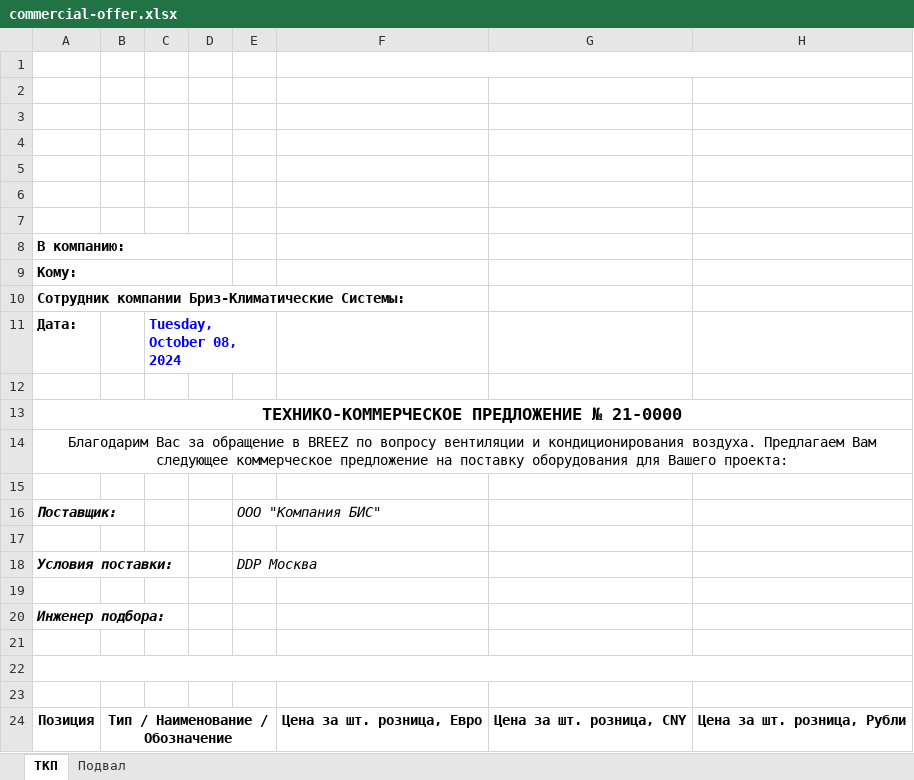
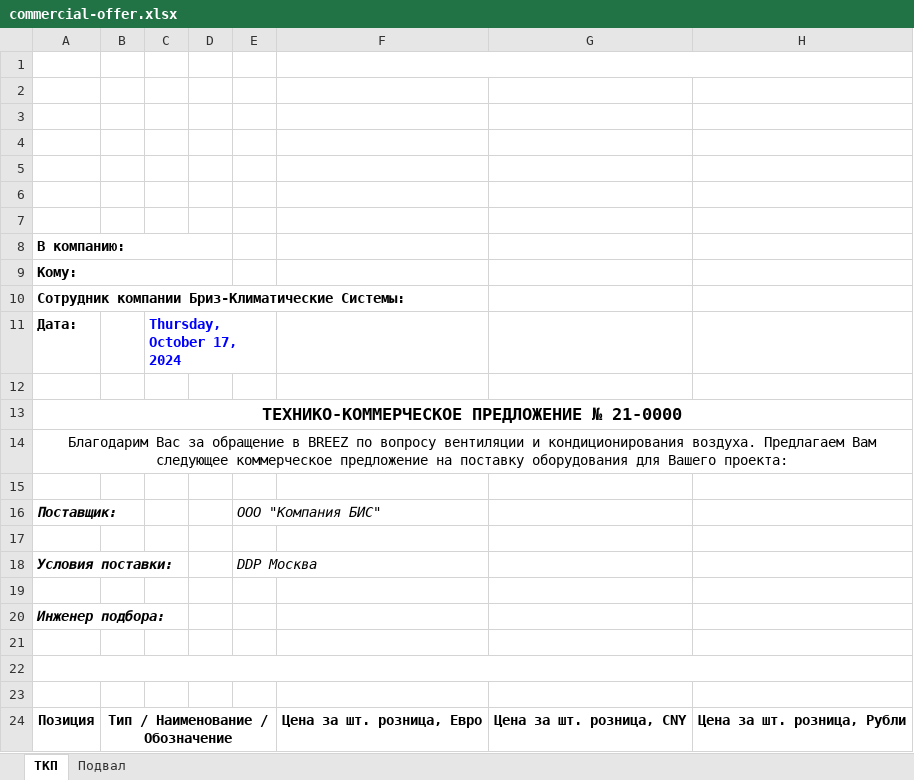
Before and after one commit to joniksid1/commercial-converter, an Excel workbook: commercial-converter-api/template/commercial-offer.xlsx, sheet ТКП, drawn as a sheet; only a part is shown; values as stored, in another font and other column widths than the file's, no borders; charts and pictures not drawn; the diff names each change by its address in the sheet, - before the commit and + after, or states it on an @@ line.

Commit message:
feat: change dnd and commercial styles, delete models

```diff
--- a/commercial-converter-api/template/commercial-offer.xlsx (sheet ТКП)
+++ b/commercial-converter-api/template/commercial-offer.xlsx (sheet ТКП)
-C11: Tuesday, October 08, 2024
+C11: Thursday, October 17, 2024
```
Also changed, not shown: charts or pictures, 8 other files.
